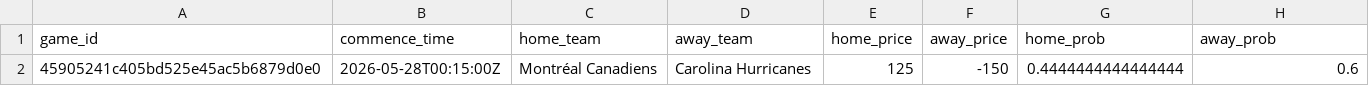
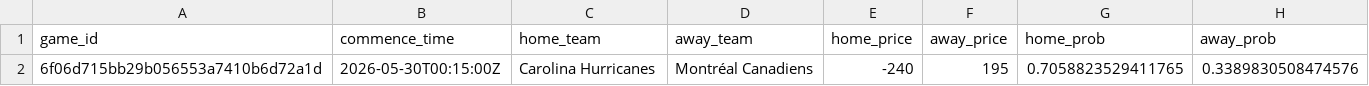
Before and after one commit to jmbarton04/nhl_odds_moneypuck, a CSV file: data/games_today.csv, drawn as a sheet; removed rows and columns are numbered as before the commit, all else as after; the diff names each change by its address in the sheet, - before the commit and + after, or states it on an @@ line.

```diff
--- a/data/games_today.csv
+++ b/data/games_today.csv
-row 2: 45905241c405bd525e45ac5b6879d0e0 | 2026-05-28T00:15:00Z | Montréal Canadiens | Carolina Hurricanes | 125 | -150 | 0.4444444444444444 | 0.6
+row 2: 6f06d715bb29b056553a7410b6d72a1d | 2026-05-30T00:15:00Z | Carolina Hurricanes | Montréal Canadiens | -240 | 195 | 0.7058823529411765 | 0.3389830508474576
```
Also changed, not shown: 1 other file.
